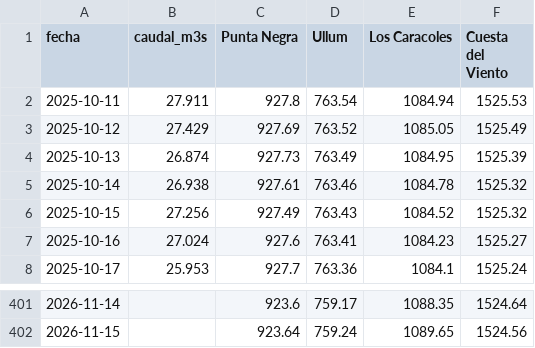
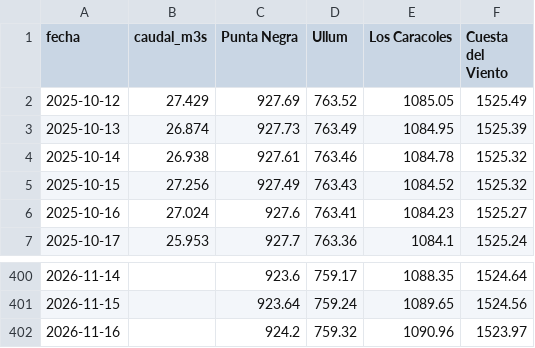
Before and after one commit to claudiomlarrea/plan-aura, a CSV file: hidrologia/serie_diaria_reciente.csv, drawn as a sheet; only a part is shown, gaps mark what is left out.

```diff
--- a/hidrologia/serie_diaria_reciente.csv
+++ b/hidrologia/serie_diaria_reciente.csv
@@ -1,3 +1,2 @@
 fecha;caudal_m3s;Punta Negra;Ullum;Los Caracoles;Cuesta del Viento
-2025-10-11;27.911;927.8;763.54;1084.94;1525.53
 2025-10-12;27.429;927.69;763.52;1085.05;1525.49
@@ -402 +401,2 @@
 2026-11-15;;923.64;759.24;1089.65;1524.56
+2026-11-16;;924.2;759.32;1090.96;1523.97
```
Also changed, not shown: hidrologia/embalses_anual.csv, hidrologia/niveles_embalses.csv, 8 other files.
